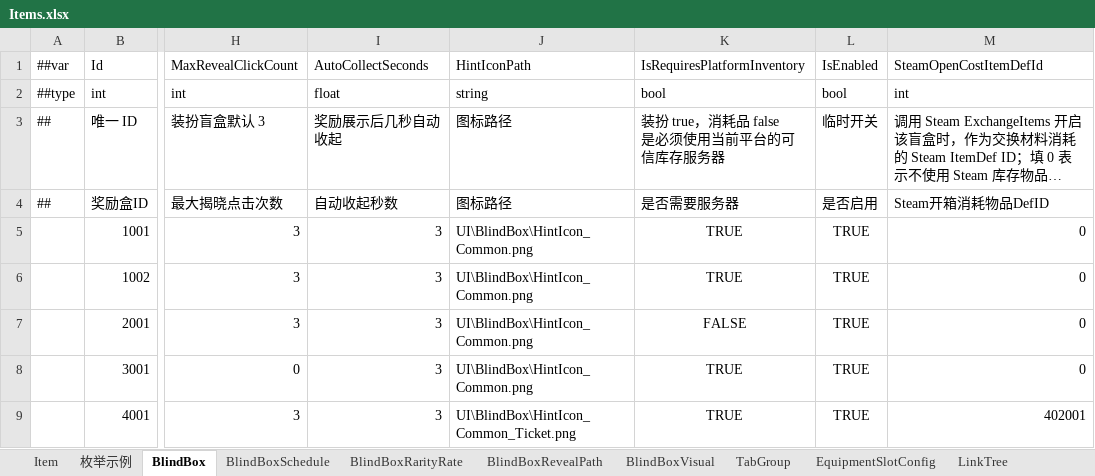
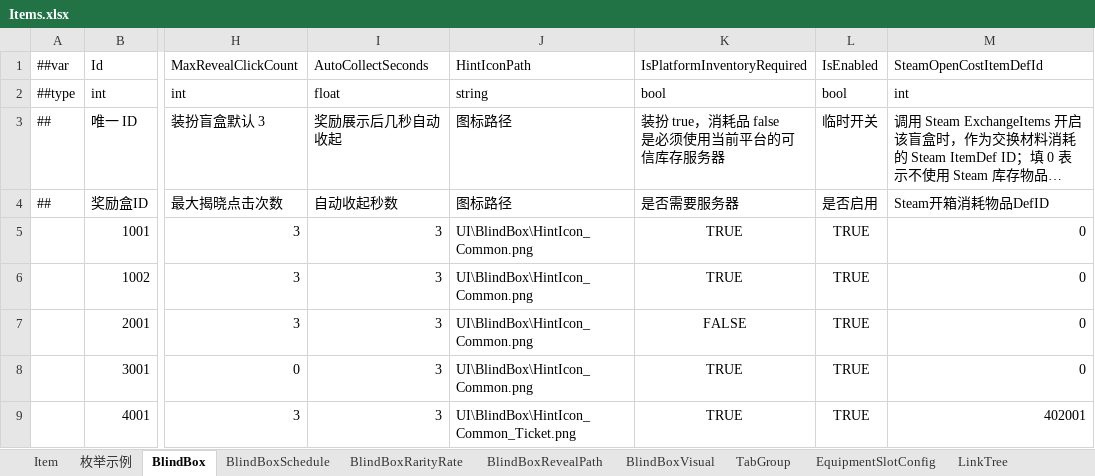
Before and after one commit to SeananTQ/lucky-dog-pub-2026, an Excel workbook: luban-excels/xlsx/Items.xlsx, sheet BlindBox, drawn as a sheet; only a part is shown, gaps mark what is left out; long unchanged cells end in …; values as stored, in another font and other column widths than the file's, no borders; the diff names each change by its address in the sheet, - before the commit and + after, or states it on an @@ line.

```diff
--- a/luban-excels/xlsx/Items.xlsx (sheet BlindBox)
+++ b/luban-excels/xlsx/Items.xlsx (sheet BlindBox)
-K1: IsRequiresPlatformInventory
+K1: IsPlatformInventoryRequired
```
Also changed, not shown: 4 other files.
